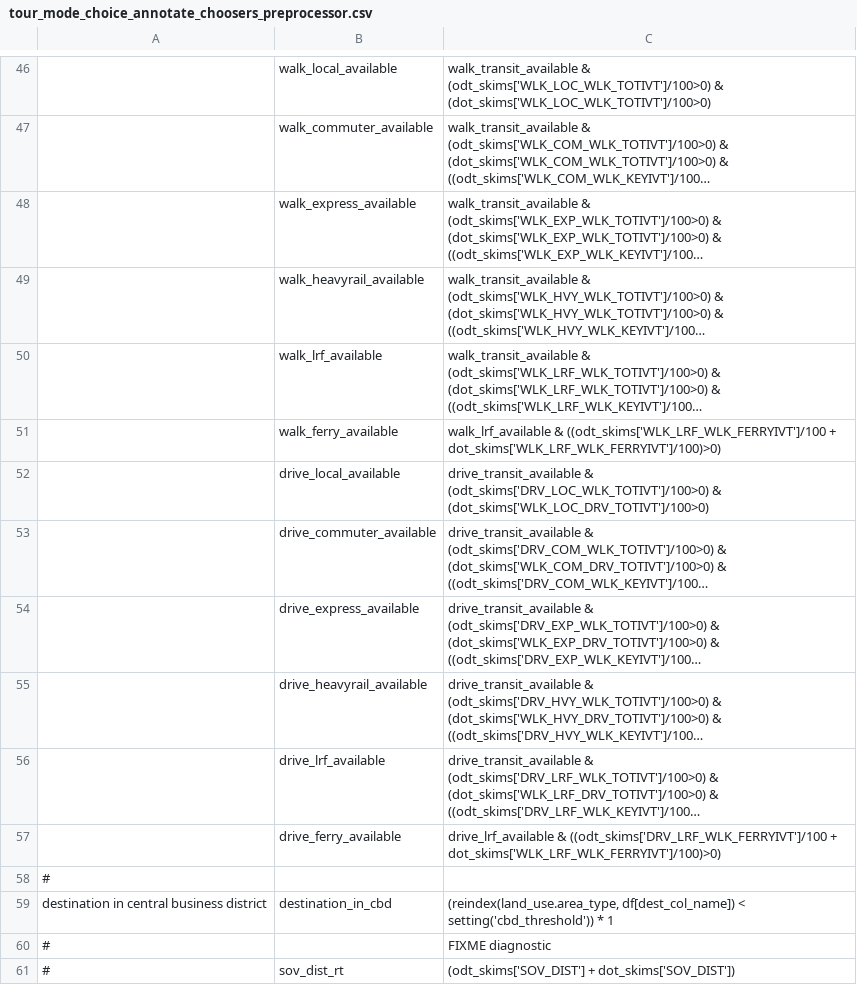
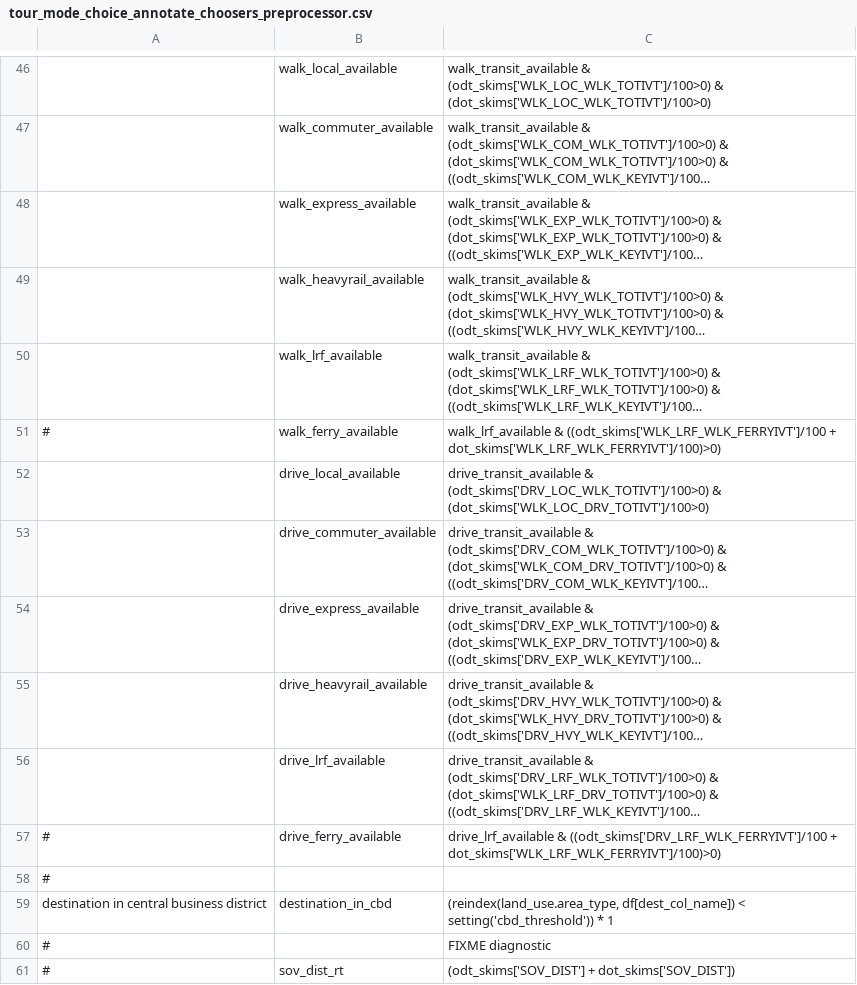
Before and after one commit to byu-transpolab/WFRC_asim, a CSV file: example/configs/tour_mode_choice_annotate_choosers_preprocessor.csv, drawn as a sheet; only a part is shown, gaps mark what is left out; long unchanged cells end in …; the diff names each change by its address in the sheet, - before the commit and + after, or states it on an @@ line.

```diff
--- a/example/configs/tour_mode_choice_annotate_choosers_preprocessor.csv
+++ b/example/configs/tour_mode_choice_annotate_choosers_preprocessor.csv
-A51: (empty)
+A51: #
-A57: (empty)
+A57: #
```
Also changed, not shown: example/configs/tour_mode_choice.csv, example/configs/tour_mode_choice_coeffs.csv, 3 other files.
